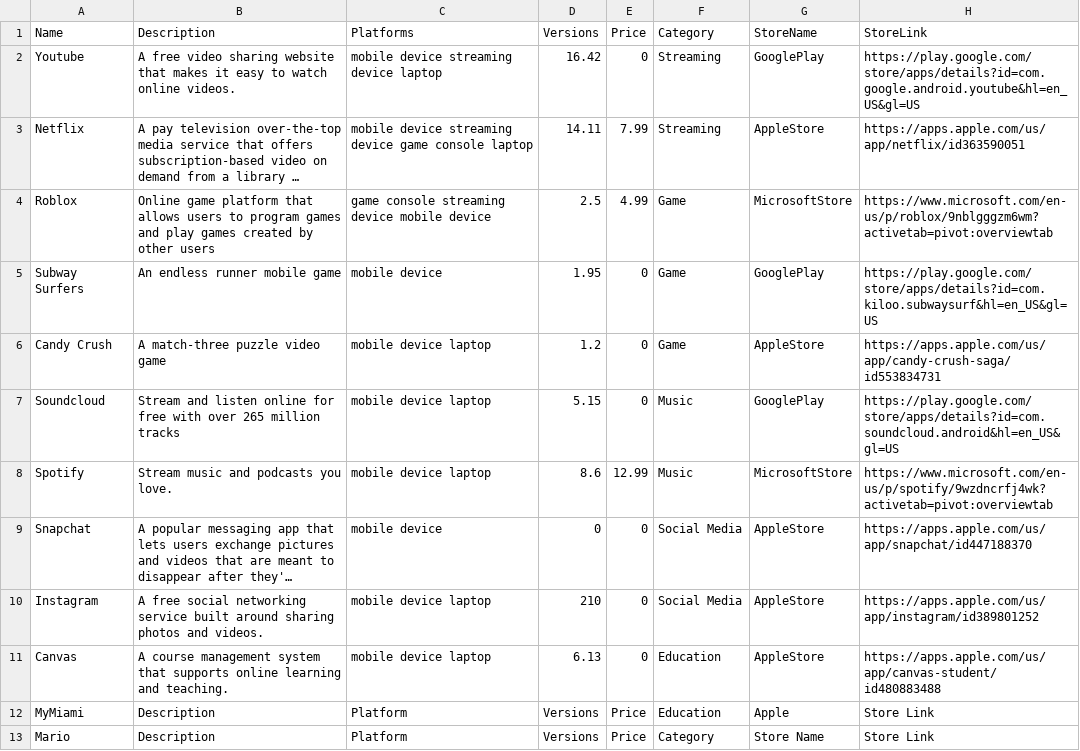
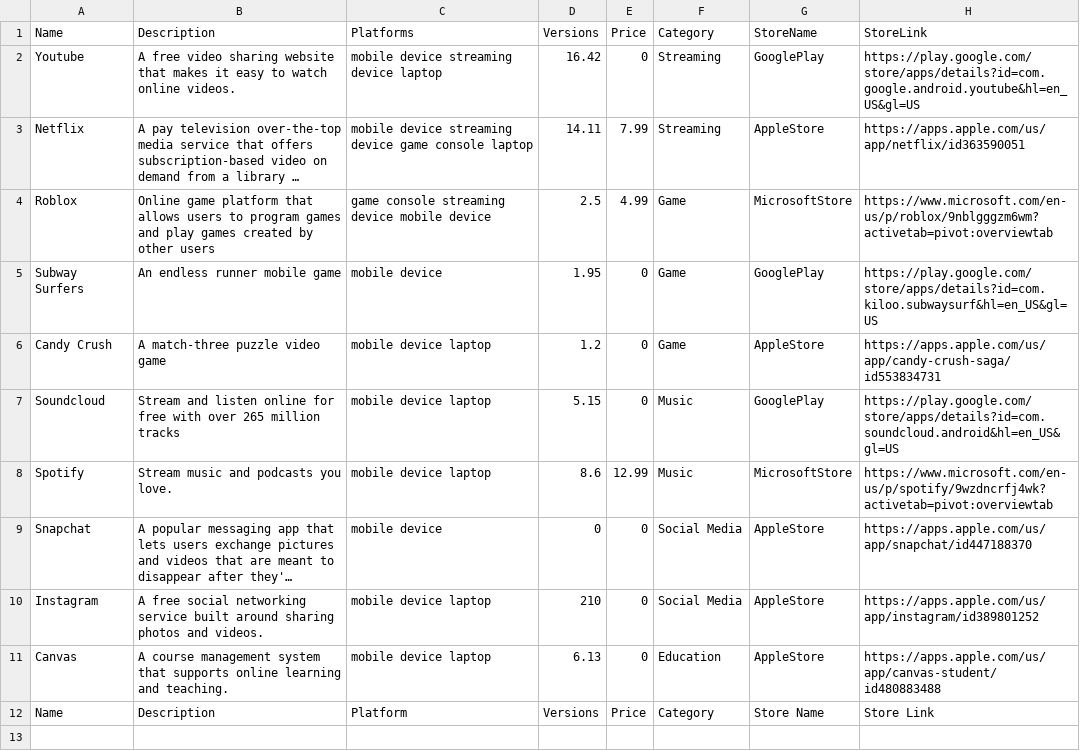
Before and after one commit to allisonmcw/CSE201_Group-8, a CSV file: Application Information - Sheet1 (1).csv, drawn as a sheet; long unchanged cells end in ….

```diff
--- a/Application Information - Sheet1 (1).csv
+++ b/Application Information - Sheet1 (1).csv
@@ -11,3 +11,2 @@ Instagram,A free social networking service built around sharing photos and video
 Canvas,A course management system that supports online learning and teaching.,mobile device laptop,6.13,0,Education,AppleStore,https://apps.apple.com/us/app/canvas-student/id480883488
-MyMiami, Description, Platform, Versions, Price, Education, Apple, Store Link
-Mario, Description, Platform, Versions, Price, Category, Store Name, Store Link
+Name, Description, Platform, Versions, Price, Category, Store Name, Store Link
```
Also changed, not shown: 8 other files.
